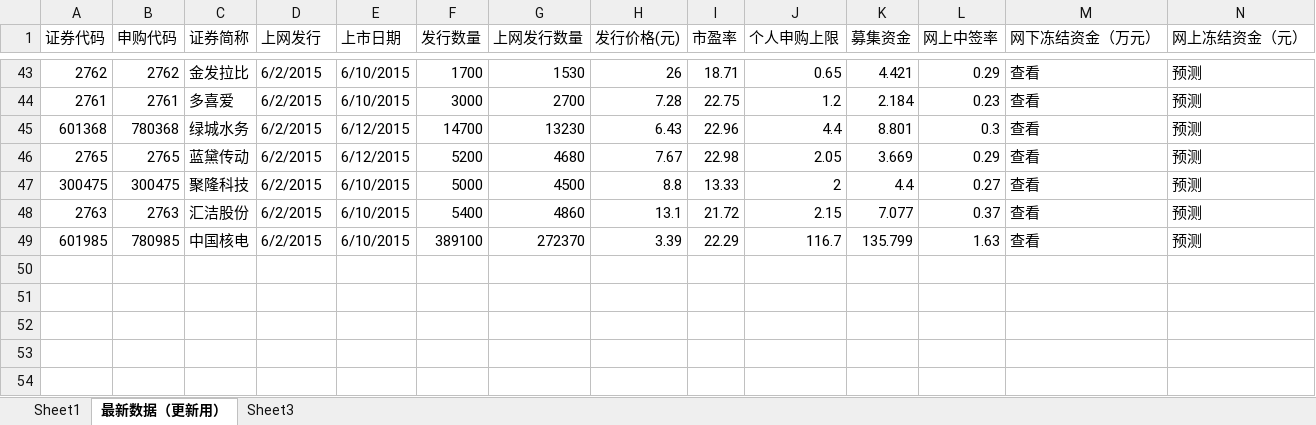
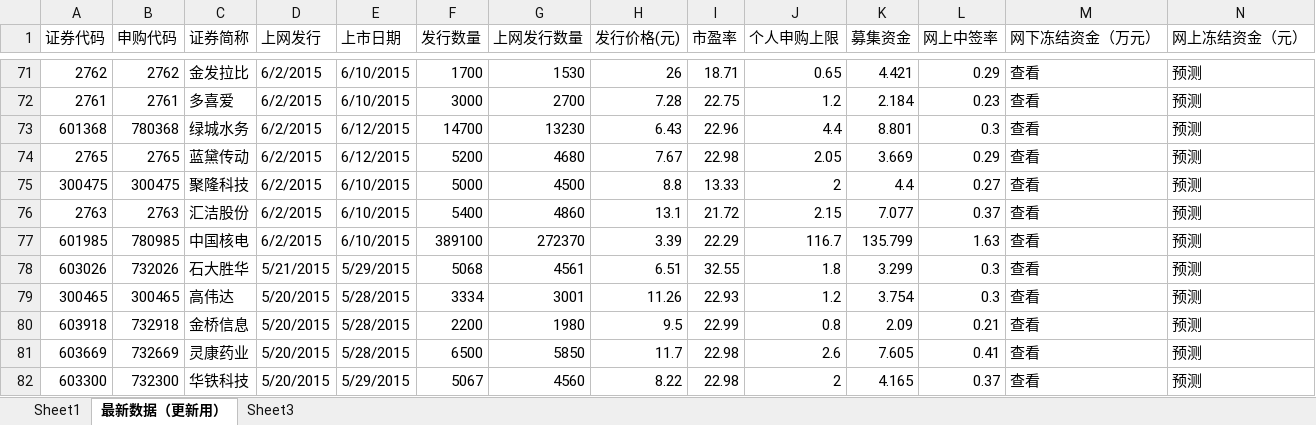
Before and after one commit to jyltiger813/kettlejobs, an Excel workbook: sse/综合数据分析（天）/2014新股.xlsx, sheet 最新数据（更新用）, drawn as a sheet; only a part is shown, gaps mark what is left out; values as stored, in another font and other column widths than the file's, no cell formats; rows hold the shown columns only; the diff covers the shown part only; the diff names each change by its address in the sheet, - before the commit and + after, or states it on an @@ line.

```diff
--- a/sse/综合数据分析（天）/2014新股.xlsx (sheet 最新数据（更新用）)
+++ b/sse/综合数据分析（天）/2014新股.xlsx (sheet 最新数据（更新用）)
+row 78: 603026 | 732026 | 石大胜华 | 5/21/2015 | 5/29/2015 | 5068 | 4561 | 6.51 | 32.55 | 1.8 | 3.299 | 0.3 | 查看 | 预测
+row 79: 300465 | 300465 | 高伟达 | 5/20/2015 | 5/28/2015 | 3334 | 3001 | 11.26 | 22.93 | 1.2 | 3.754 | 0.3 | 查看 | 预测
+row 80: 603918 | 732918 | 金桥信息 | 5/20/2015 | 5/28/2015 | 2200 | 1980 | 9.5 | 22.99 | 0.8 | 2.09 | 0.21 | 查看 | 预测
+row 81: 603669 | 732669 | 灵康药业 | 5/20/2015 | 5/28/2015 | 6500 | 5850 | 11.7 | 22.98 | 2.6 | 7.605 | 0.41 | 查看 | 预测
+row 82: 603300 | 732300 | 华铁科技 | 5/20/2015 | 5/29/2015 | 5067 | 4560 | 8.22 | 22.98 | 2 | 4.165 | 0.37 | 查看 | 预测
```
Also changed, not shown: 44 added rows, 16 removed rows and 52 edited cells elsewhere in this sheet, cell formats, sse/综合数据分析（天）/四大证券报_头版.xlsx, sse/综合数据分析（天）/股改进程.xlsx, 25 other files.
